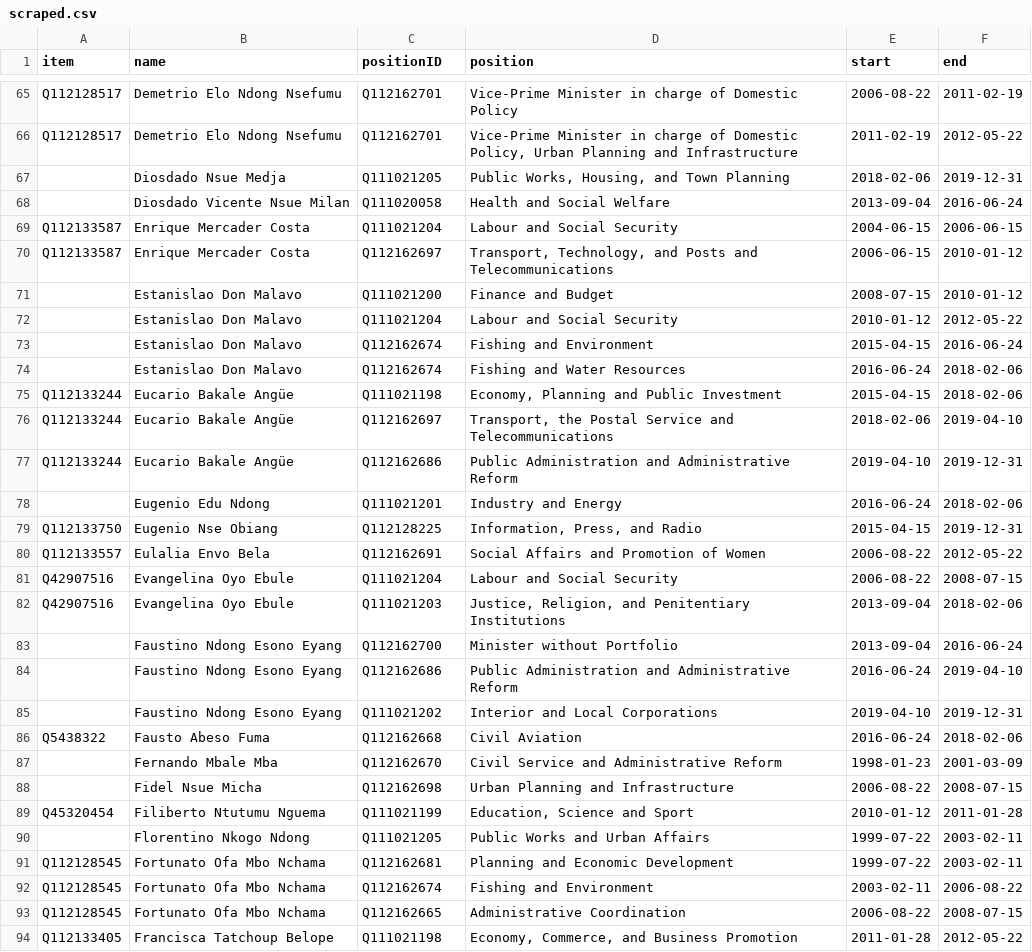
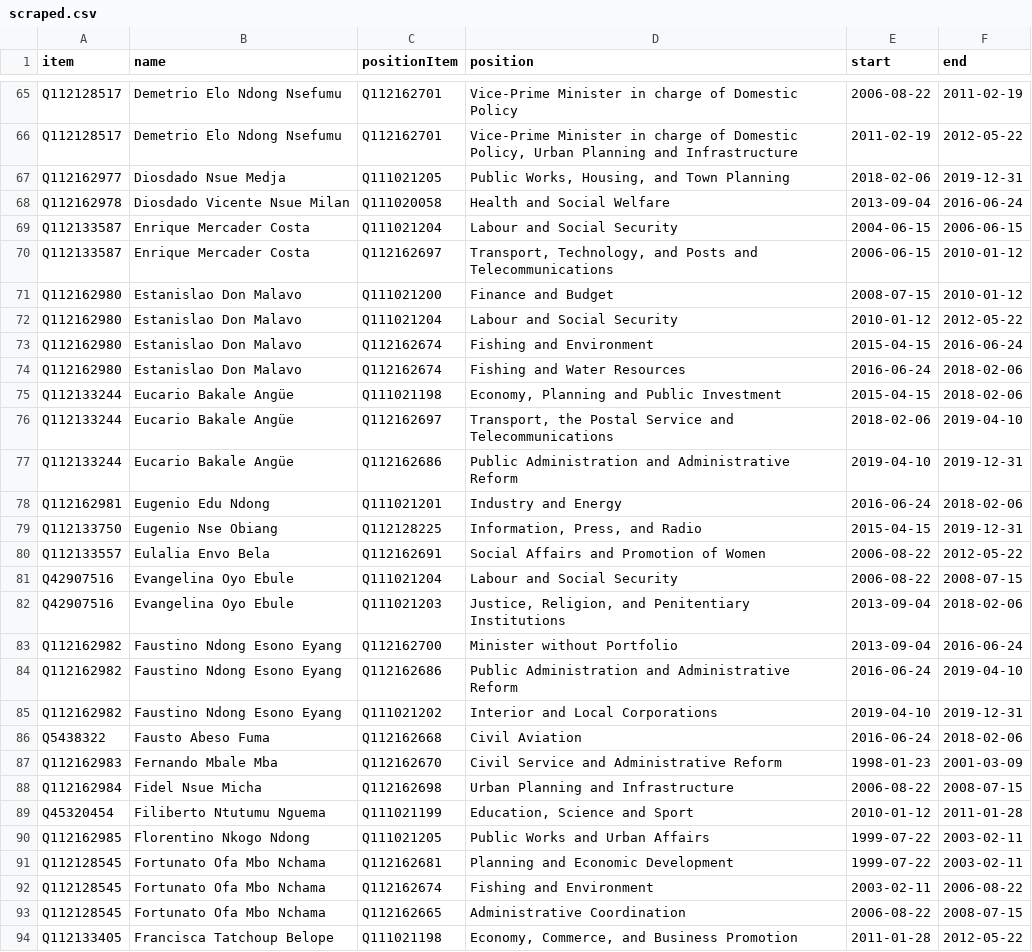
Before and after one commit to every-politician-scrapers/equatorial-guinea, a CSV file: sources/cpssa/scraped.csv, drawn as a sheet; only a part is shown, gaps mark what is left out; the diff covers the shown part only.

```diff
--- a/sources/cpssa/scraped.csv
+++ b/sources/cpssa/scraped.csv
@@ -1 +1 @@
-item,name,positionID,position,start,end
+item,name,positionItem,position,start,end
@@ -66,10 +66,10 @@ Q112128517,Demetrio Elo Ndong Nsefumu,Q112162701,Vice-Prime Minister in charge o
 Q112128517,Demetrio Elo Ndong Nsefumu,Q112162701,"Vice-Prime Minister in charge of Domestic Policy, Urban Planning and Infrastructure",2011-02-19,2012-05-22
-,Diosdado Nsue Medja,Q111021205,"Public Works, Housing, and Town Planning",2018-02-06,2019-12-31
-,Diosdado Vicente Nsue Milan,Q111020058,Health and Social Welfare,2013-09-04,2016-06-24
+Q112162977,Diosdado Nsue Medja,Q111021205,"Public Works, Housing, and Town Planning",2018-02-06,2019-12-31
+Q112162978,Diosdado Vicente Nsue Milan,Q111020058,Health and Social Welfare,2013-09-04,2016-06-24
 Q112133587,Enrique Mercader Costa,Q111021204,Labour and Social Security,2004-06-15,2006-06-15
 Q112133587,Enrique Mercader Costa,Q112162697,"Transport, Technology, and Posts and Telecommunications",2006-06-15,2010-01-12
-,Estanislao Don Malavo,Q111021200,Finance and Budget,2008-07-15,2010-01-12
-,Estanislao Don Malavo,Q111021204,Labour and Social Security,2010-01-12,2012-05-22
-,Estanislao Don Malavo,Q112162674,Fishing and Environment,2015-04-15,2016-06-24
-,Estanislao Don Malavo,Q112162674,Fishing and Water Resources,2016-06-24,2018-02-06
+Q112162980,Estanislao Don Malavo,Q111021200,Finance and Budget,2008-07-15,2010-01-12
+Q112162980,Estanislao Don Malavo,Q111021204,Labour and Social Security,2010-01-12,2012-05-22
+Q112162980,Estanislao Don Malavo,Q112162674,Fishing and Environment,2015-04-15,2016-06-24
+Q112162980,Estanislao Don Malavo,Q112162674,Fishing and Water Resources,2016-06-24,2018-02-06
 Q112133244,Eucario Bakale Angüe,Q111021198,"Economy, Planning and Public Investment",2015-04-15,2018-02-06
@@ -77,3 +77,3 @@ Q112133244,Eucario Bakale Angüe,Q112162697,"Transport, the Postal Service and T
 Q112133244,Eucario Bakale Angüe,Q112162686,Public Administration and Administrative Reform,2019-04-10,2019-12-31
-,Eugenio Edu Ndong,Q111021201,Industry and Energy,2016-06-24,2018-02-06
+Q112162981,Eugenio Edu Ndong,Q111021201,Industry and Energy,2016-06-24,2018-02-06
 Q112133750,Eugenio Nse Obiang,Q112128225,"Information, Press, and Radio",2015-04-15,2019-12-31
@@ -82,10 +82,10 @@ Q42907516,Evangelina Oyo Ebule,Q111021204,Labour and Social Security,2006-08-22,
 Q42907516,Evangelina Oyo Ebule,Q111021203,"Justice, Religion, and Penitentiary Institutions",2013-09-04,2018-02-06
-,Faustino Ndong Esono Eyang,Q112162700,Minister without Portfolio,2013-09-04,2016-06-24
-,Faustino Ndong Esono Eyang,Q112162686,Public Administration and Administrative Reform,2016-06-24,2019-04-10
-,Faustino Ndong Esono Eyang,Q111021202,Interior and Local Corporations,2019-04-10,2019-12-31
+Q112162982,Faustino Ndong Esono Eyang,Q112162700,Minister without Portfolio,2013-09-04,2016-06-24
+Q112162982,Faustino Ndong Esono Eyang,Q112162686,Public Administration and Administrative Reform,2016-06-24,2019-04-10
+Q112162982,Faustino Ndong Esono Eyang,Q111021202,Interior and Local Corporations,2019-04-10,2019-12-31
 Q5438322,Fausto Abeso Fuma,Q112162668,Civil Aviation,2016-06-24,2018-02-06
-,Fernando Mbale Mba,Q112162670,Civil Service and Administrative Reform,1998-01-23,2001-03-09
-,Fidel Nsue Micha,Q112162698,Urban Planning and Infrastructure,2006-08-22,2008-07-15
+Q112162983,Fernando Mbale Mba,Q112162670,Civil Service and Administrative Reform,1998-01-23,2001-03-09
+Q112162984,Fidel Nsue Micha,Q112162698,Urban Planning and Infrastructure,2006-08-22,2008-07-15
 Q45320454,Filiberto Ntutumu Nguema,Q111021199,"Education, Science and Sport",2010-01-12,2011-01-28
-,Florentino Nkogo Ndong,Q111021205,Public Works and Urban Affairs,1999-07-22,2003-02-11
+Q112162985,Florentino Nkogo Ndong,Q111021205,Public Works and Urban Affairs,1999-07-22,2003-02-11
 Q112128545,Fortunato Ofa Mbo Nchama,Q112162681,Planning and Economic Development,1999-07-22,2003-02-11
```
Also changed, not shown: 84 edited cells elsewhere in this file, sources/cpssa/reconciled-people.csv, 5 other files.
